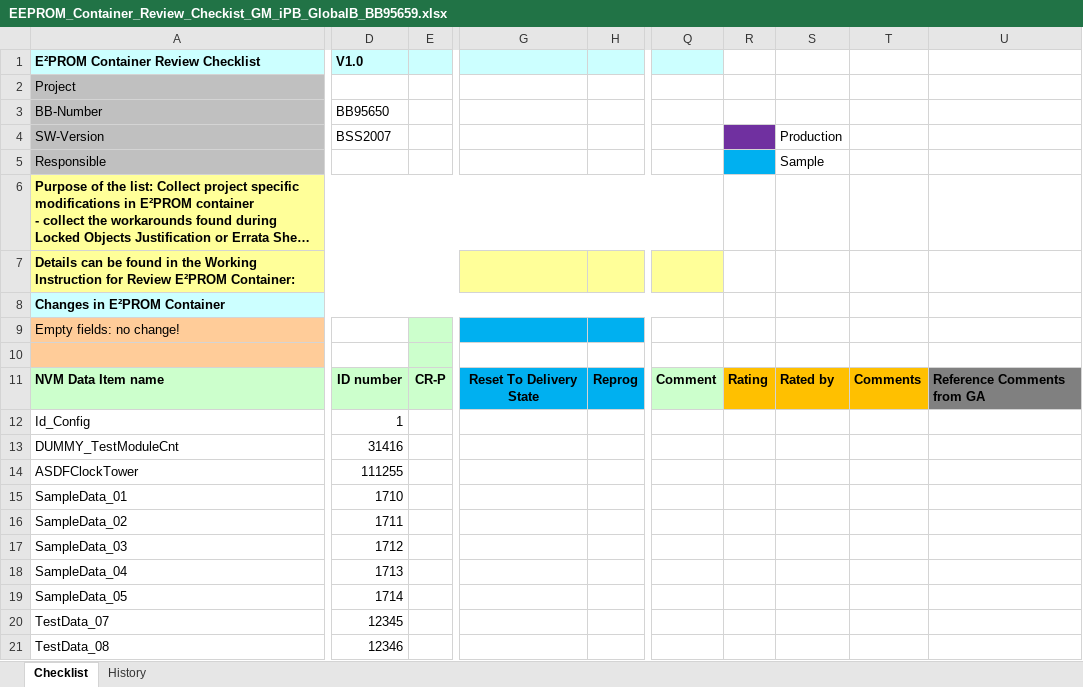
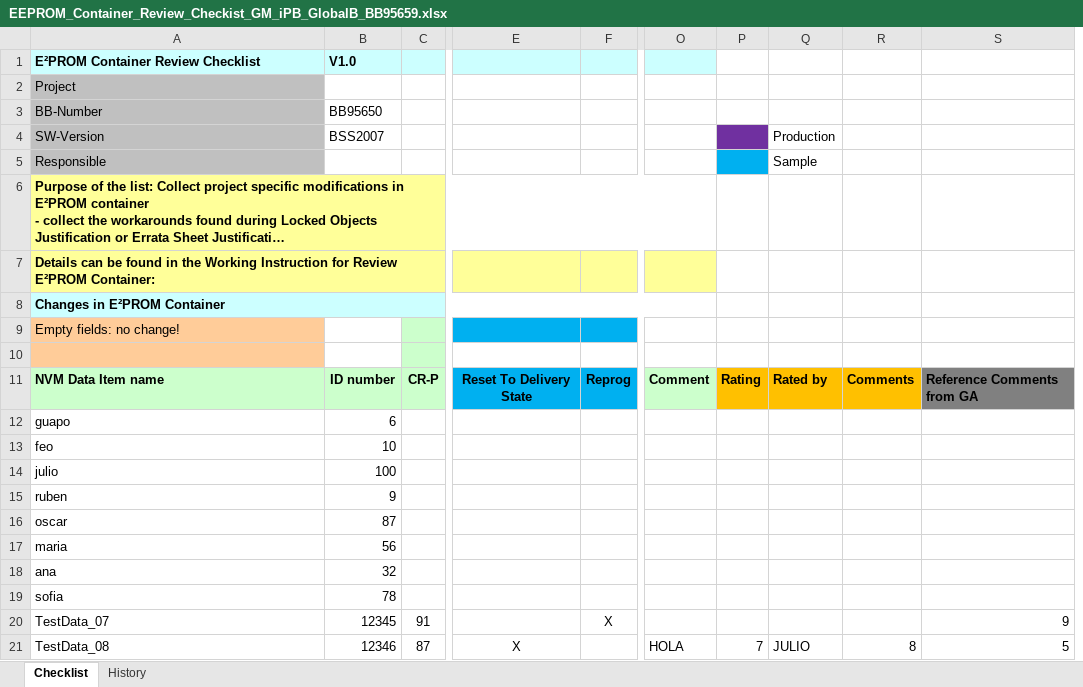
Before and after one commit to julioalmadaf/BOSCH-EEPROM-REPORT-GENERATOR, an Excel workbook: program/EEPROM_Container_Review_Checkist_GM_iPB_GlobalB_BB95659.xlsx, sheet Checklist, drawn as a sheet; only a part is shown, gaps mark what is left out; long unchanged cells end in …; values as stored, in another font and other column widths than the file's, no borders; conditional formats not drawn; removed rows and columns are numbered as before the commit, all else as after; rows hold the shown columns only; the diff covers the shown part only; the diff names each change by its address in the sheet, - before the commit and + after, or states it on an @@ line.

```diff
--- a/program/EEPROM_Container_Review_Checkist_GM_iPB_GlobalB_BB95659.xlsx (sheet Checklist)
+++ b/program/EEPROM_Container_Review_Checkist_GM_iPB_GlobalB_BB95659.xlsx (sheet Checklist)
-column E, row 11: CR-P
+column C, row 11: CR-P; rows 20-21: 91 | 87
-column R, row 11: Rating
+column P, row 11: Rating; row 21: 7
-column T, row 11: Comments
-column U, row 11: Reference Comments from GA
+column R, row 11: Comments; row 21: 8
+column S, row 11: Reference Comments from GA; rows 20-21: 9 | 5
-row 12: Id_Config | 1
-row 13: DUMMY_TestModuleCnt | 31416
+row 12: guapo | 6
+row 13: feo | 10
-A14: ASDFClockTower
+A14: julio
-B14: 111255
+B14: 100
-row 15: SampleData_01 | 1710
+row 15: ruben | 9
-A16: SampleData_02
+A16: oscar
-B16: 1711
+B16: 87
-A17: SampleData_03
+A17: maria
-B17: 1712
+B17: 56
-A18: SampleData_04
+A18: ana
-B18: 1713
+B18: 32
-A19: SampleData_05
+A19: sofia
-B19: 1714
+B19: 78
-F20: (empty)
+F20: X
-E21: (empty)
+E21: X
-O21: (empty)
+O21: HOLA
-Q21: (empty)
+Q21: JULIO
```
Also changed, not shown: 1 removed column and 23 edited cells elsewhere in this sheet, program/EEPROM_Container_Review_Checkist_GM_iPB_GlobalB_BB95650.xlsx, 1 other file.
